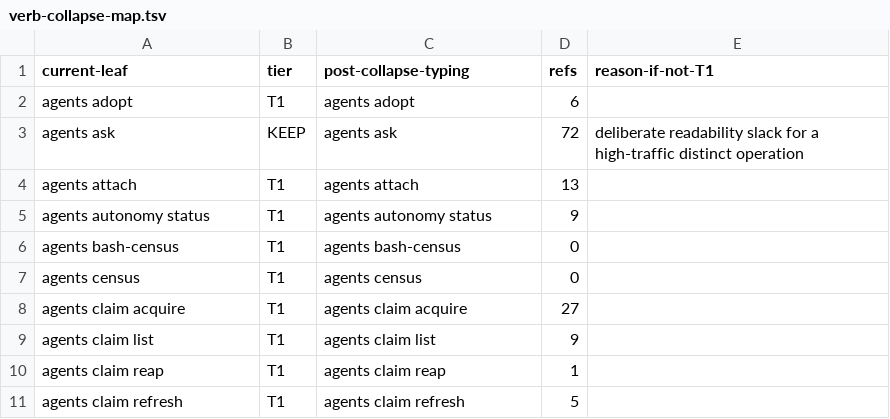
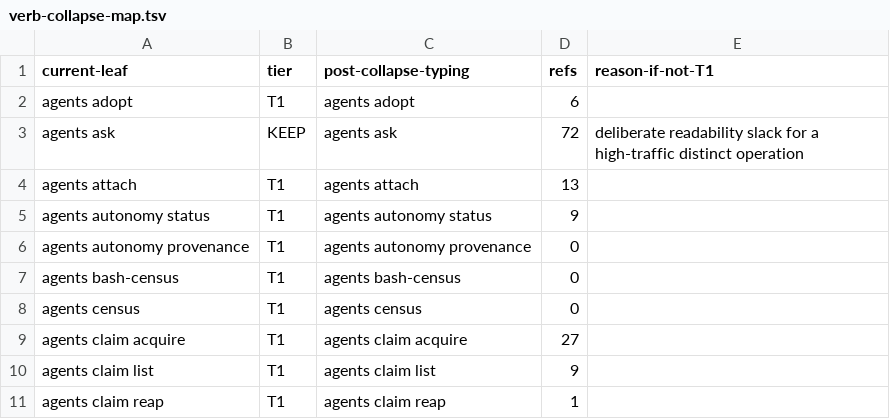
Before and after one commit to bllshttng/footnote, a TSV file: scripts/ci/verb-collapse-map.tsv, drawn as a sheet; only a part is shown; the shorter side is filled out with more unchanged rows.

Commit message:
fix(ci): allocate autonomy provenance a collapse-map row; join names jn-t
Two smoke-pytest shard-8 failures, both from this branch:

- test_verb_collapse_map flags-refusal test: the new hidden verb
  'agents autonomy provenance' made the action-parity refusal fire
  before the flags refusal, so the flags template the test parses was
  never reached. Allocate the verb a T1 row and bump the pinned count
  591 -> 592.
- test_backlog_join: 21 expectations still held the legacy j-<node>-<k>
  joiner shape; the receipts, registry rows, hub briefs and refusal
  messages all carry the canonical jn-t-<node>-<k> now.

```diff
--- a/scripts/ci/verb-collapse-map.tsv
+++ b/scripts/ci/verb-collapse-map.tsv
@@ -5,2 +5,3 @@ agents attach	T1	agents attach	13
 agents autonomy status	T1	agents autonomy status	9
+agents autonomy provenance	T1	agents autonomy provenance	0
 agents bash-census	T1	agents bash-census	0
```
Also changed, not shown: 2 other files.
